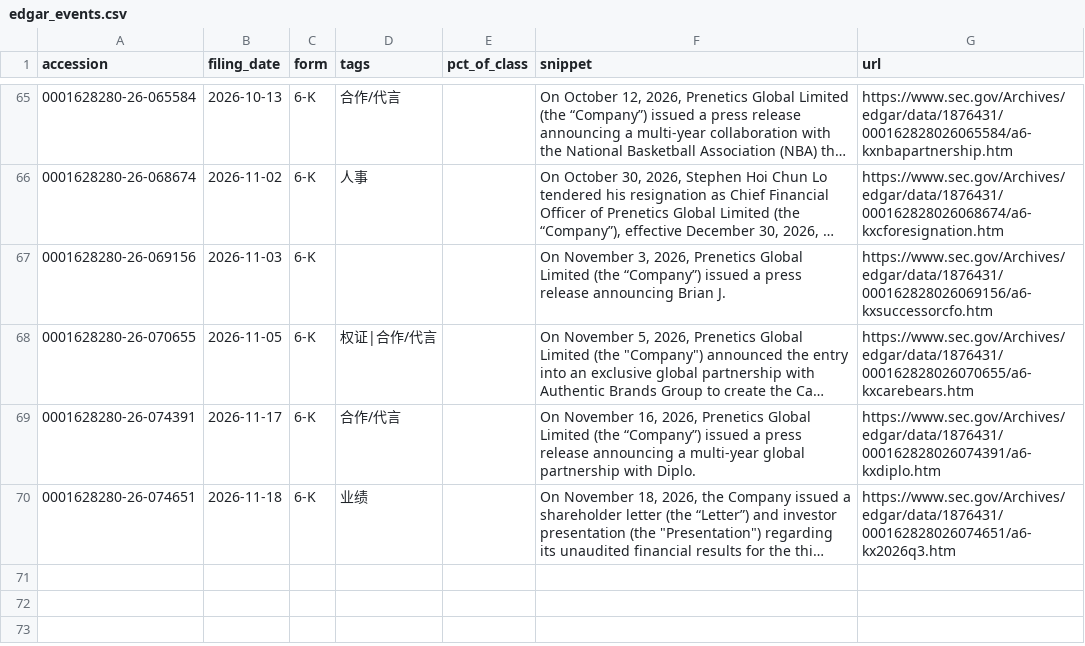
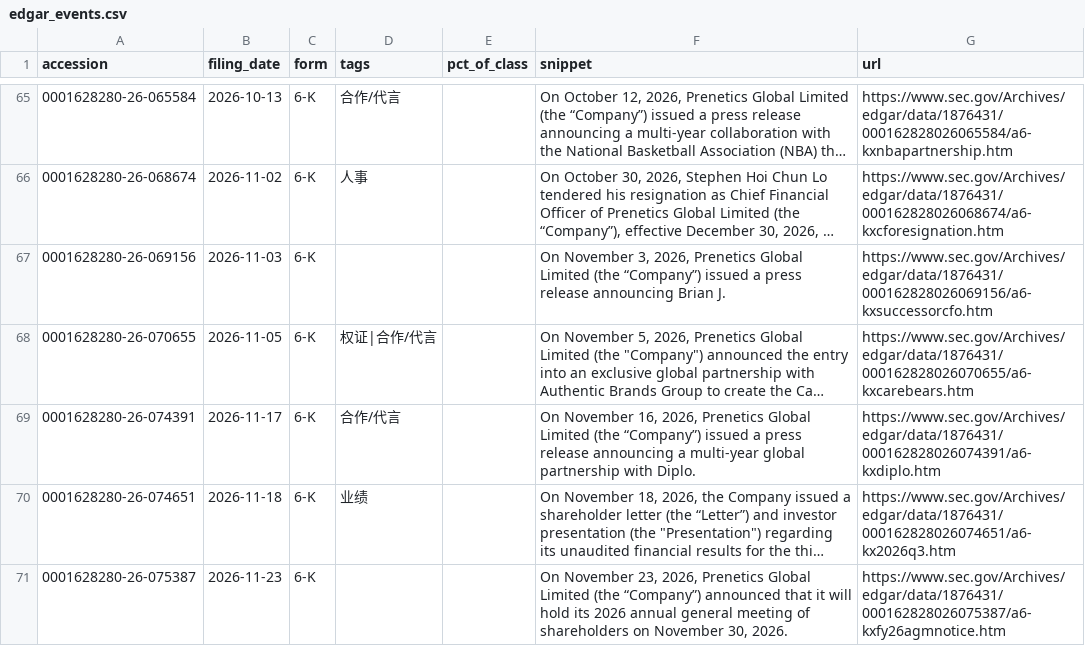
Before and after one commit to juanshuw/pre-flow-tracker, a CSV file: data/edgar_events.csv, drawn as a sheet; only a part is shown, gaps mark what is left out; long unchanged cells end in …; the diff names each change by its address in the sheet, - before the commit and + after, or states it on an @@ line.

```diff
--- a/data/edgar_events.csv
+++ b/data/edgar_events.csv
+row 71: 0001628280-26-075387 | 2026-11-23 | 6-K |  |  | On November 23, 2026, Prenetics Global Limited (the “Company”) announced that it will hold its 2026 annual general meeting of shareholders on November 30, 2026. | https://www.sec.gov/Archives/edgar/data/1876431/000162828026075387/a6-kxfy26agmnotice.htm
```
Also changed, not shown: data/news.csv, data/run_status.csv, 23 other files.
